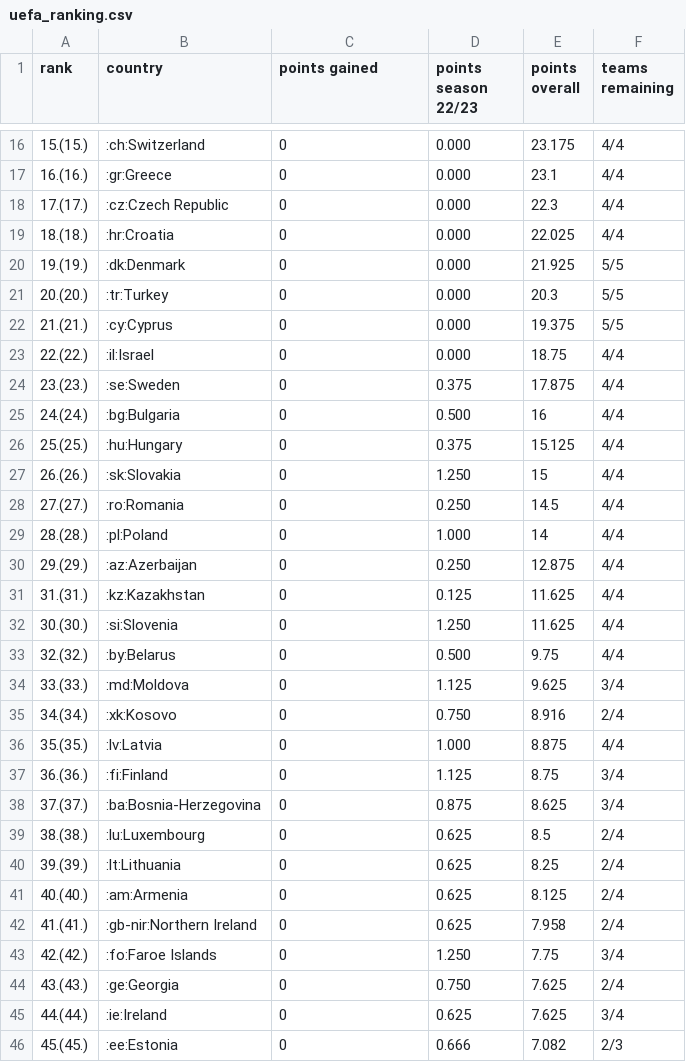
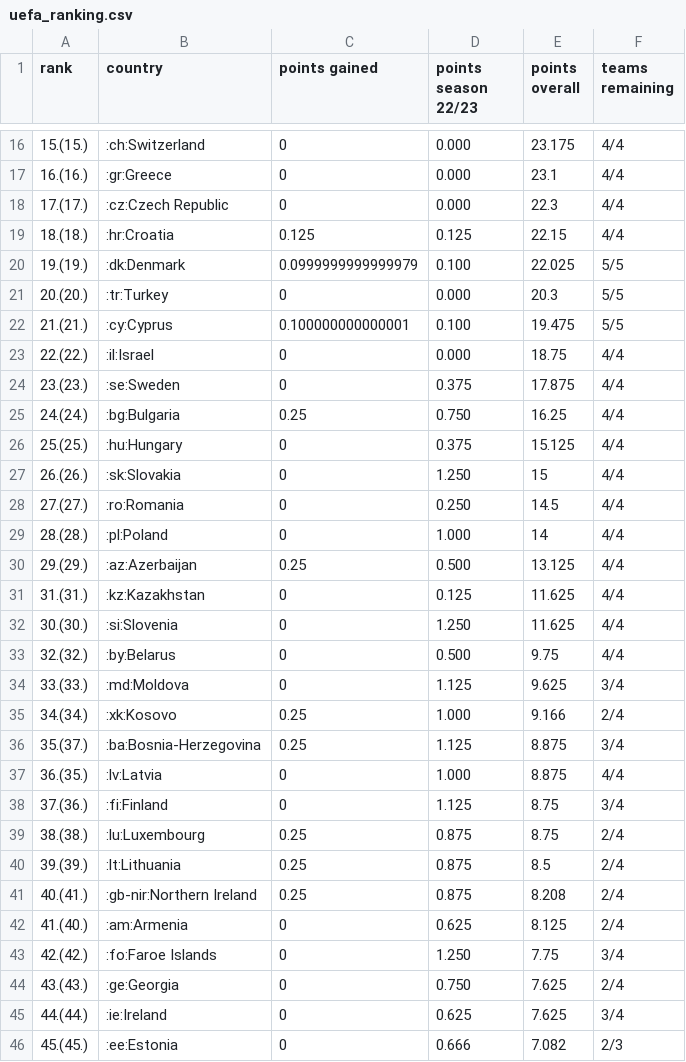
Before and after one commit to awp-finanznachrichten/uefa_ranking, a CSV file: Output/uefa_ranking.csv, drawn as a sheet; only a part is shown, gaps mark what is left out; the diff covers the shown part only.

```diff
--- a/Output/uefa_ranking.csv
+++ b/Output/uefa_ranking.csv
@@ -18,9 +18,9 @@
 "17.(17.)",":cz:Czech Republic",0,"0.000",22.3,"4/4"
-"18.(18.)",":hr:Croatia",0,"0.000",22.025,"4/4"
-"19.(19.)",":dk:Denmark",0,"0.000",21.925,"5/5"
+"18.(18.)",":hr:Croatia",0.125,"0.125",22.15,"4/4"
+"19.(19.)",":dk:Denmark",0.0999999999999979,"0.100",22.025,"5/5"
 "20.(20.)",":tr:Turkey",0,"0.000",20.3,"5/5"
-"21.(21.)",":cy:Cyprus",0,"0.000",19.375,"5/5"
+"21.(21.)",":cy:Cyprus",0.100000000000001,"0.100",19.475,"5/5"
 "22.(22.)",":il:Israel",0,"0.000",18.75,"4/4"
 "23.(23.)",":se:Sweden",0,"0.375",17.875,"4/4"
-"24.(24.)",":bg:Bulgaria",0,"0.500",16,"4/4"
+"24.(24.)",":bg:Bulgaria",0.25,"0.750",16.25,"4/4"
 "25.(25.)",":hu:Hungary",0,"0.375",15.125,"4/4"
@@ -29,3 +29,3 @@
 "28.(28.)",":pl:Poland",0,"1.000",14,"4/4"
-"29.(29.)",":az:Azerbaijan",0,"0.250",12.875,"4/4"
+"29.(29.)",":az:Azerbaijan",0.25,"0.500",13.125,"4/4"
 "31.(31.)",":kz:Kazakhstan",0,"0.125",11.625,"4/4"
@@ -34,10 +34,10 @@
 "33.(33.)",":md:Moldova",0,"1.125",9.625,"3/4"
-"34.(34.)",":xk:Kosovo",0,"0.750",8.916,"2/4"
-"35.(35.)",":lv:Latvia",0,"1.000",8.875,"4/4"
-"36.(36.)",":fi:Finland",0,"1.125",8.75,"3/4"
-"37.(37.)",":ba:Bosnia-Herzegovina",0,"0.875",8.625,"3/4"
-"38.(38.)",":lu:Luxembourg",0,"0.625",8.5,"2/4"
-"39.(39.)",":lt:Lithuania",0,"0.625",8.25,"2/4"
-"40.(40.)",":am:Armenia",0,"0.625",8.125,"2/4"
-"41.(41.)",":gb-nir:Northern Ireland",0,"0.625",7.958,"2/4"
+"34.(34.)",":xk:Kosovo",0.25,"1.000",9.166,"2/4"
+"35.(37.)",":ba:Bosnia-Herzegovina",0.25,"1.125",8.875,"3/4"
+"36.(35.)",":lv:Latvia",0,"1.000",8.875,"4/4"
+"37.(36.)",":fi:Finland",0,"1.125",8.75,"3/4"
+"38.(38.)",":lu:Luxembourg",0.25,"0.875",8.75,"2/4"
+"39.(39.)",":lt:Lithuania",0.25,"0.875",8.5,"2/4"
+"40.(41.)",":gb-nir:Northern Ireland",0.25,"0.875",8.208,"2/4"
+"41.(40.)",":am:Armenia",0,"0.625",8.125,"2/4"
 "42.(42.)",":fo:Faroe Islands",0,"1.250",7.75,"3/4"
```
Also changed, not shown: 1 added row, 1 removed row and 3 edited cells elsewhere in this file, Output/ranking_map_data.csv, Output/ranking_map_data_teams.csv, 6 other files.
